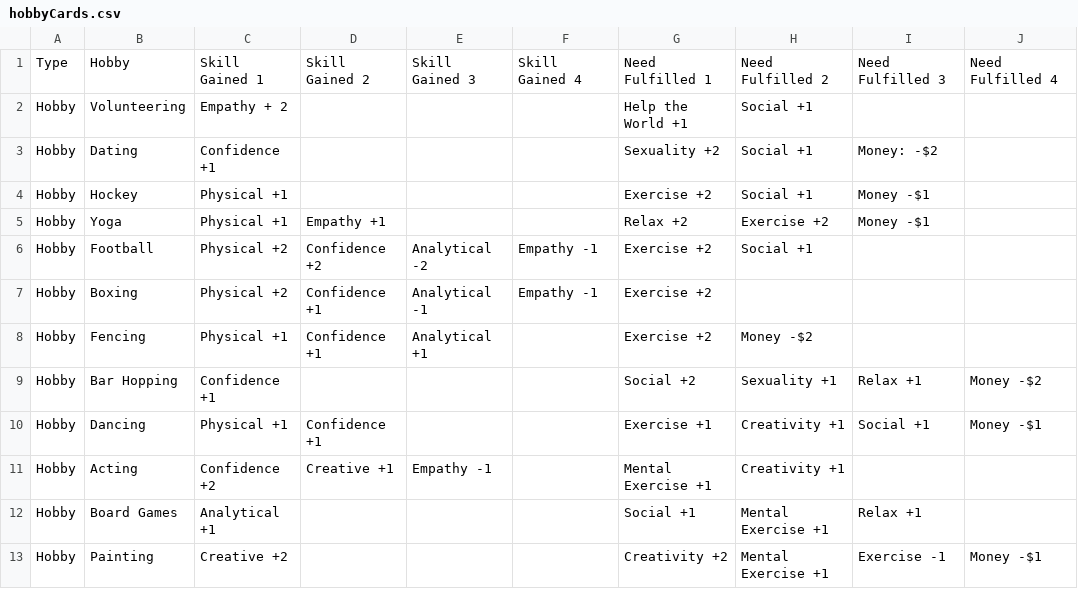
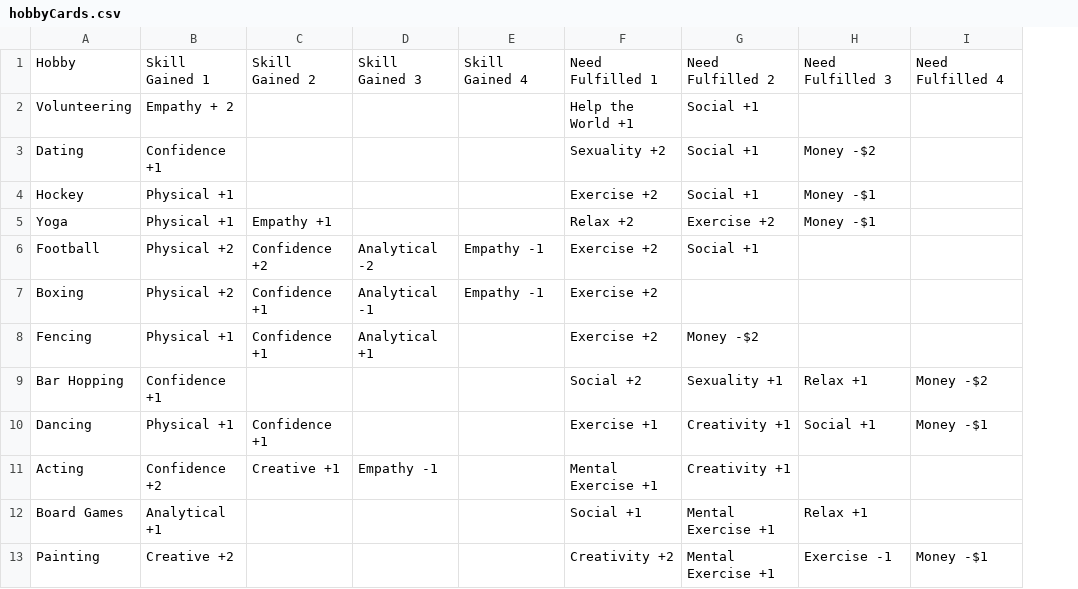
Before and after one commit to Shadhopson/Friendship-for-Life, a CSV file: arctic-lemming/hobbyCards.csv, drawn as a sheet; removed rows and columns are numbered as before the commit, all else as after; the diff names each change by its address in the sheet, - before the commit and + after, or states it on an @@ line.

```diff
--- a/arctic-lemming/hobbyCards.csv
+++ b/arctic-lemming/hobbyCards.csv
-column A, rows 1-13: Type | Hobby | Hobby | Hobby | Hobby | Hobby | Hobby | Hobby | Hobby | Hobby | Hobby | Hobby | Hobby
-H3: Money: -$2
+H3: Money -$2
```
Also changed, not shown: 2 other files.
